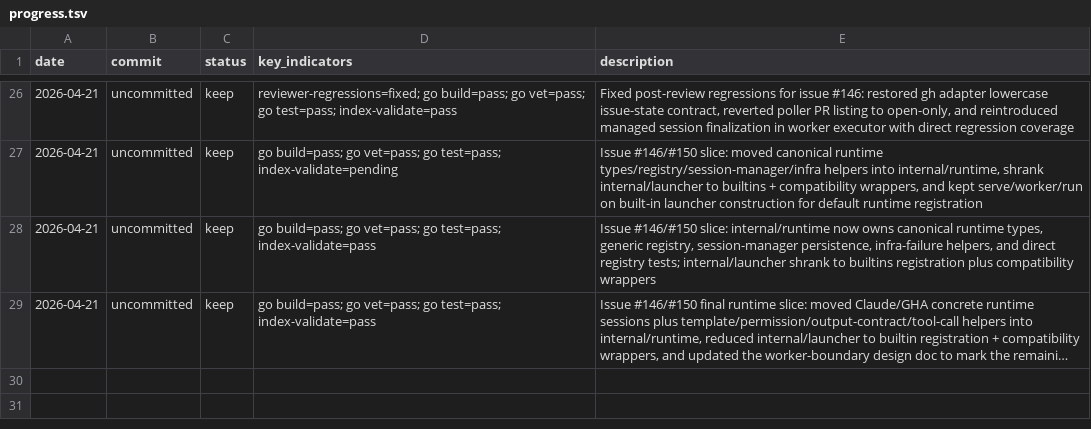
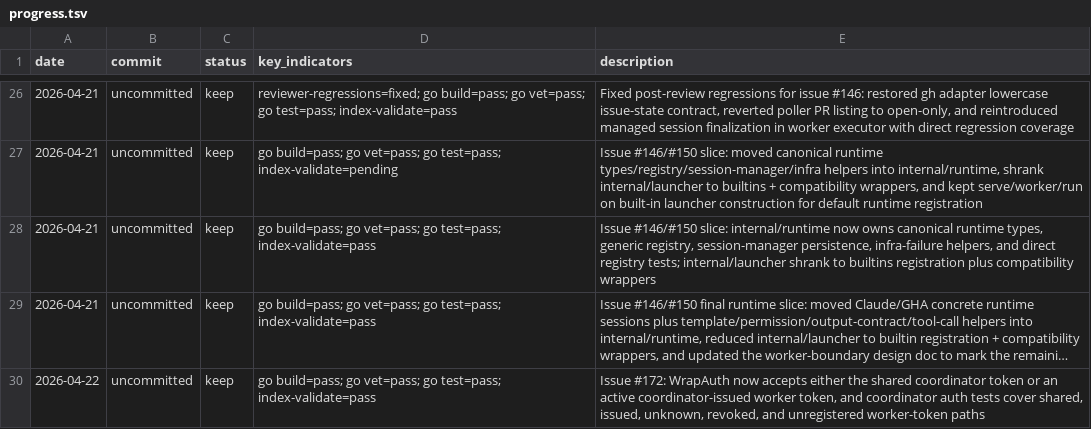
Before and after one commit to Lincyaw/workbuddy, a TSV file: progress.tsv, drawn as a sheet; only a part is shown, gaps mark what is left out; long unchanged cells end in …; the diff names each change by its address in the sheet, - before the commit and + after, or states it on an @@ line.

Commit message:
Fix coordinator auth for worker tokens (#172) (#175)

```diff
--- a/progress.tsv
+++ b/progress.tsv
+row 30: 2026-04-22 | uncommitted | keep | go build=pass; go vet=pass; go test=pass; index-validate=pass | Issue #172: WrapAuth now accepts either the shared coordinator token or an active coordinator-issued worker token, and coordinator auth tests cover shared, issued, unknown, revoked, and unregistered worker-token paths
```
Also changed, not shown: 3 other files.
